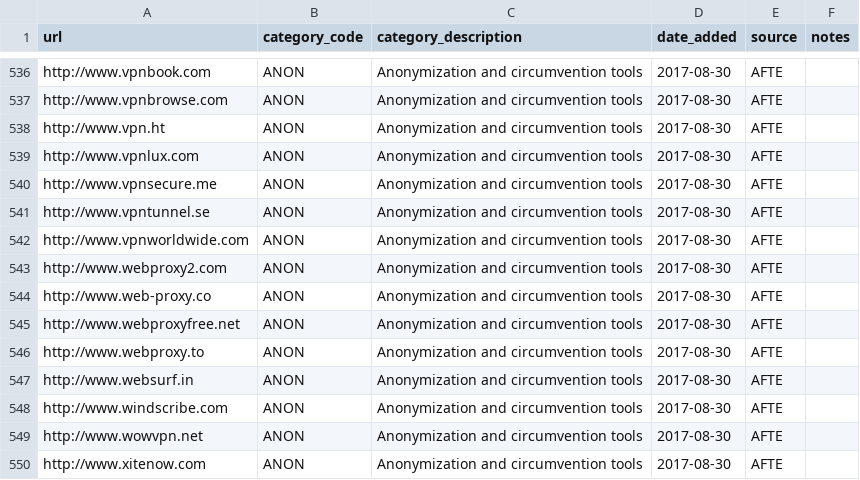
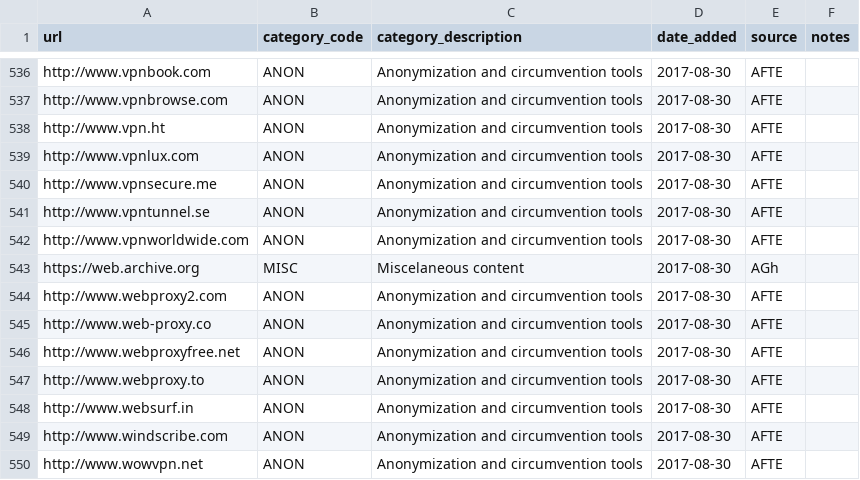
Before and after one commit to citizenlab/test-lists, a CSV file: lists/eg.csv, drawn as a sheet; only a part is shown, gaps mark what is left out; the shorter side is filled out with more unchanged rows; the diff names each change by its address in the sheet, - before the commit and + after, or states it on an @@ line.

Commit message:
AI's Wayback Machine
https://web.archive.org is blocked in Egypt

```diff
--- a/lists/eg.csv
+++ b/lists/eg.csv
+row 543: https://web.archive.org | MISC | Miscelaneous content | 2017-08-30 | AGh
```
